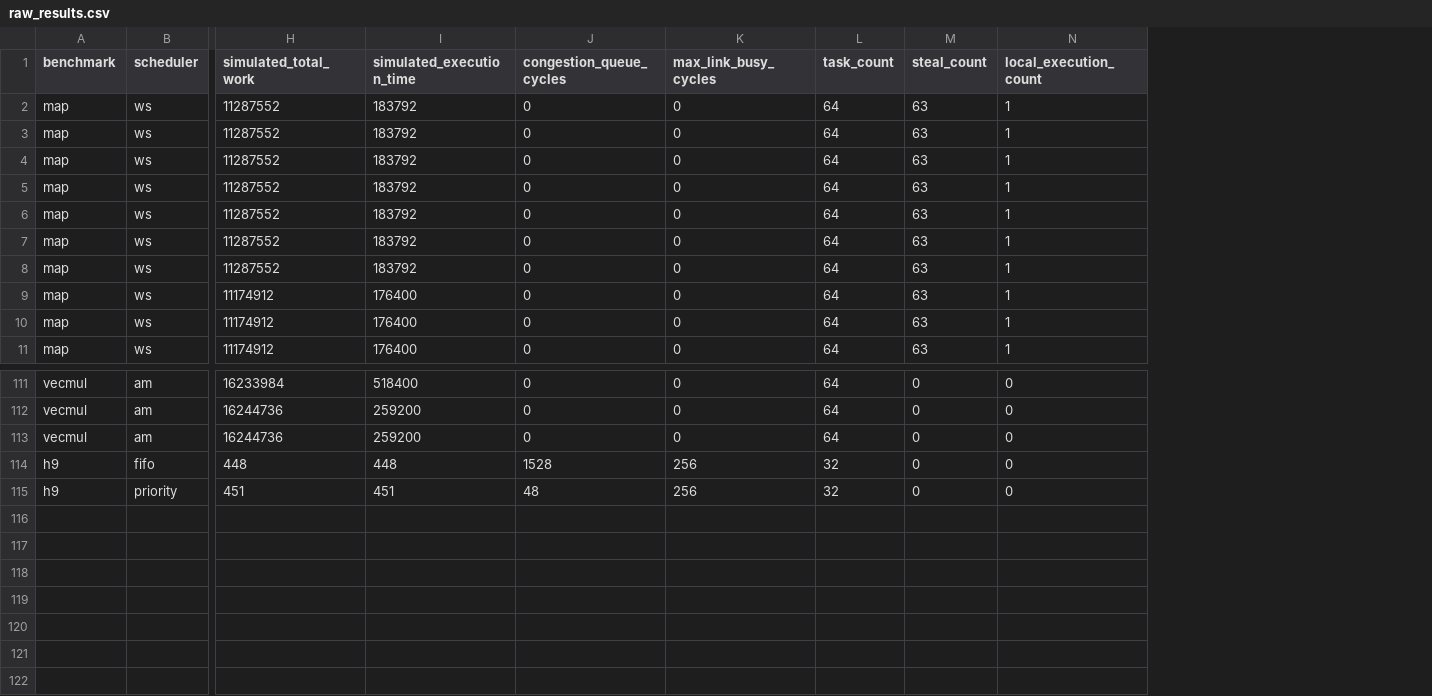
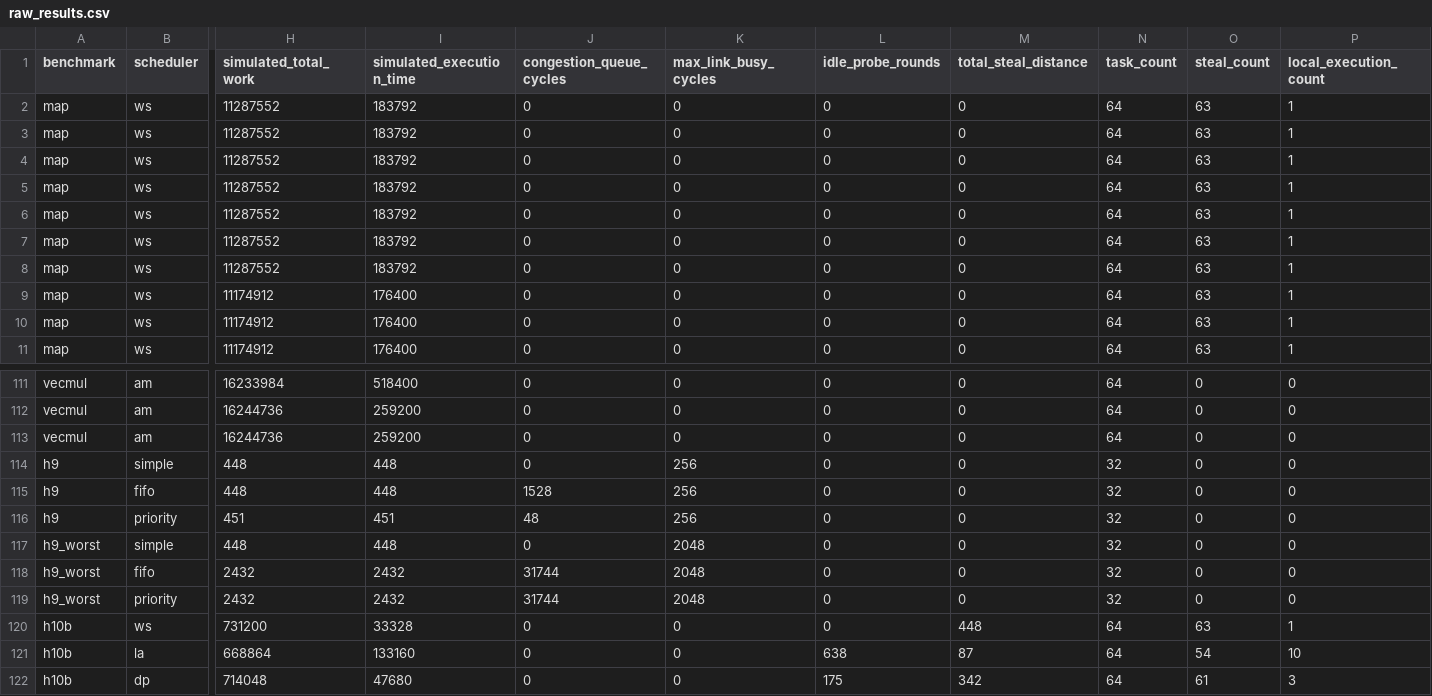
Before and after one commit to Paraxanos/NUMA-Locality-Aware-Scheduler, a CSV file: tilepro64/results/raw_results.csv, drawn as a sheet; only a part is shown, gaps mark what is left out; rows hold the shown columns only; the diff names each change by its address in the sheet, - before the commit and + after, or states it on an @@ line.

```diff
--- a/tilepro64/results/raw_results.csv
+++ b/tilepro64/results/raw_results.csv
+column L (idle_probe_rounds), rows 2-11: all 0; rows 111-113: all 0; rows 115-116: 0 | 0
+column M (total_steal_distance), rows 2-11: all 0; rows 111-113: all 0; rows 115-116: 0 | 0
+row 114: h9 | simple | 448 | 448 | 0 | 256 | 0 | 0 | 32 | 0 | 0
+row 117: h9_worst | simple | 448 | 448 | 0 | 2048 | 0 | 0 | 32 | 0 | 0
+row 118: h9_worst | fifo | 2432 | 2432 | 31744 | 2048 | 0 | 0 | 32 | 0 | 0
+row 119: h9_worst | priority | 2432 | 2432 | 31744 | 2048 | 0 | 0 | 32 | 0 | 0
+row 120: h10b | ws | 731200 | 33328 | 0 | 0 | 0 | 448 | 64 | 63 | 1
+row 121: h10b | la | 668864 | 133160 | 0 | 0 | 638 | 87 | 64 | 54 | 10
+row 122: h10b | dp | 714048 | 47680 | 0 | 0 | 175 | 342 | 64 | 61 | 3
```
Also changed, not shown: 20 other files.
